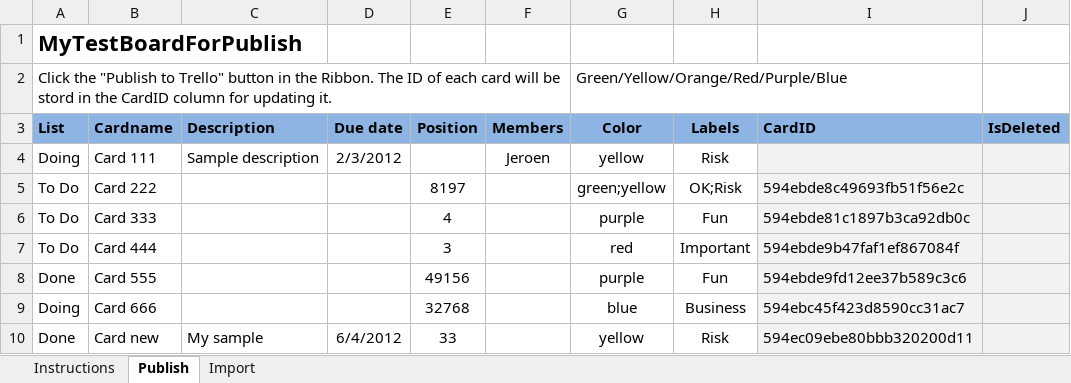
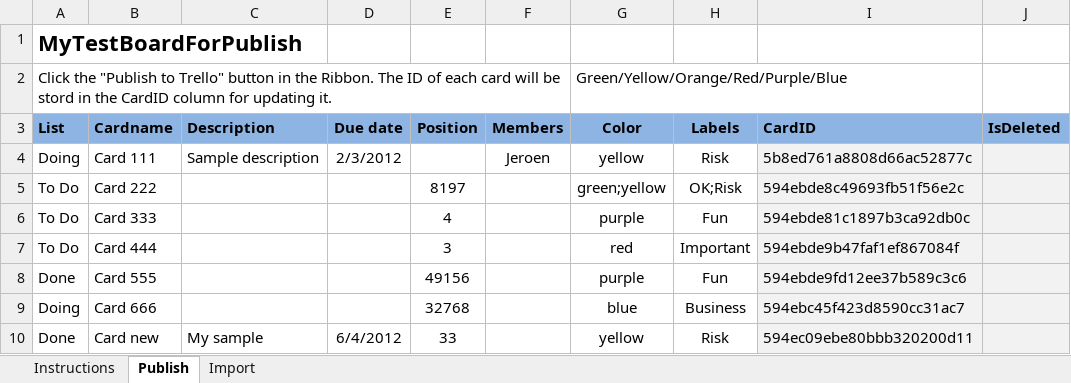
Before and after one commit to triplebeta/TrelloExcelConnector, an Excel workbook: Trello Excel Connector.xlsm, sheet Publish, drawn as a sheet; values as stored, in another font and other column widths than the file's, no borders; the diff names each change by its address in the sheet, - before the commit and + after, or states it on an @@ line.

Commit message:
Add files via upload
Release v1.2.3
Fixed a bug in publishing the cards, thanks to @alvijagr

```diff
--- a/Trello Excel Connector.xlsm (sheet Publish)
+++ b/Trello Excel Connector.xlsm (sheet Publish)
-I4 (CardID): (empty)
+I4 (CardID): 5b8ed761a8808d66ac52877c
```
